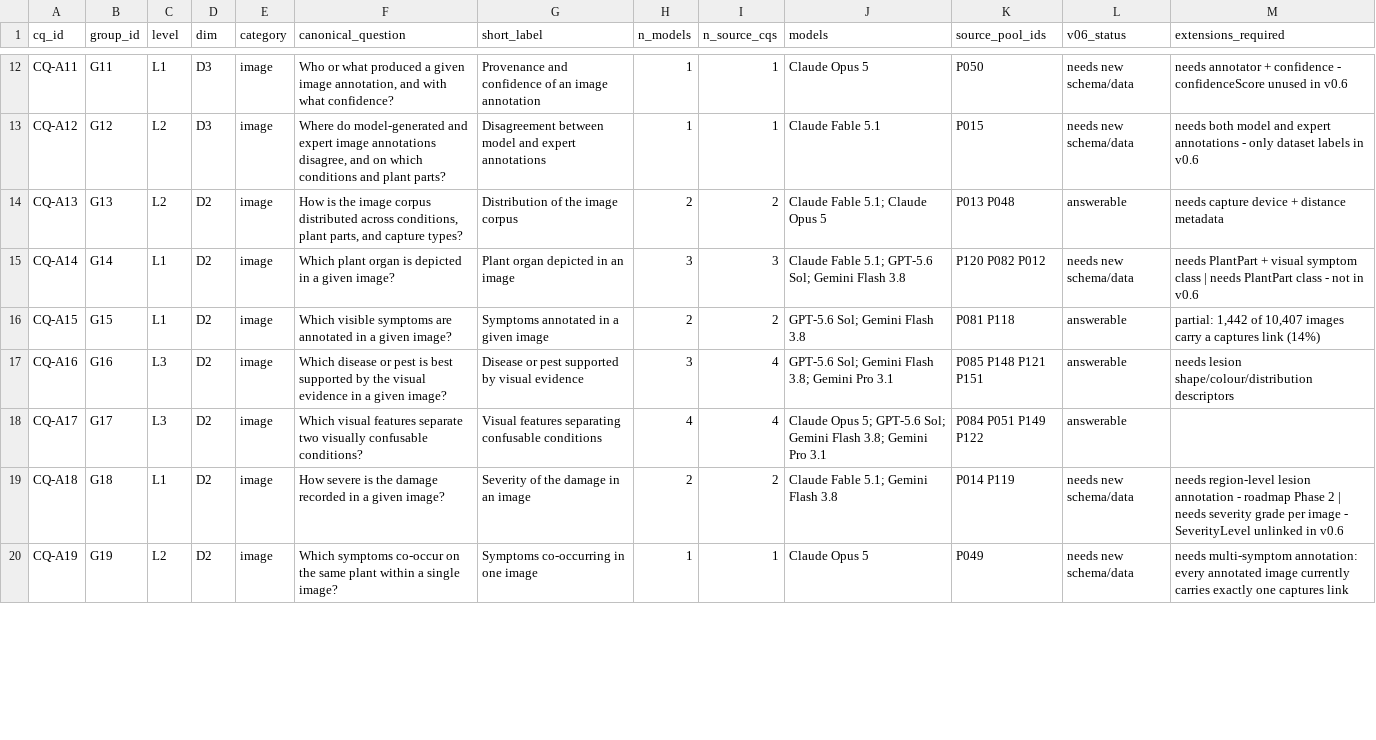
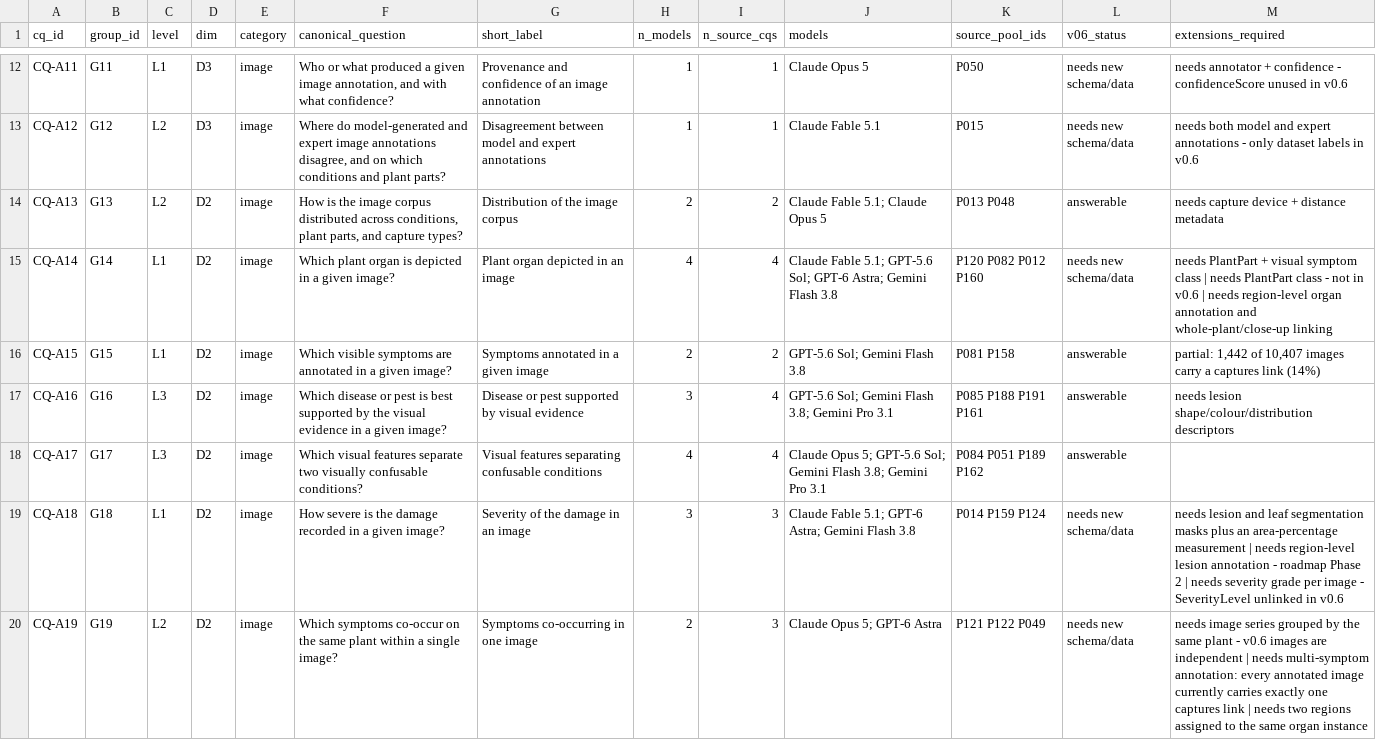
Before and after one commit to Ariful-Furqon/Rice-Multimodal-Knowledge-Graph, a CSV file: Ontology/CQ SPARQL Benchmark/CQ Screening/data/cq_stage3_final_tierA.csv, drawn as a sheet; only a part is shown, gaps mark what is left out; the diff covers the shown part only.

```diff
--- a/Ontology/CQ SPARQL Benchmark/CQ Screening/data/cq_stage3_final_tierA.csv
+++ b/Ontology/CQ SPARQL Benchmark/CQ Screening/data/cq_stage3_final_tierA.csv
@@ -14,7 +14,7 @@ CQ-A12,G12,L2,D3,image,"Where do model-generated and expert image annotations di
 CQ-A13,G13,L2,D2,image,"How is the image corpus distributed across conditions, plant parts, and capture types?",Distribution of the image corpus,2,2,Claude Fable 5.1; Claude Opus 5,P013 P048,answerable,needs capture device + distance metadata
-CQ-A14,G14,L1,D2,image,Which plant organ is depicted in a given image?,Plant organ depicted in an image,3,3,Claude Fable 5.1; GPT-5.6 Sol; Gemini Flash 3.8,P120 P082 P012,needs new schema/data,needs PlantPart + visual symptom class | needs PlantPart class - not in v0.6
-CQ-A15,G15,L1,D2,image,Which visible symptoms are annotated in a given image?,Symptoms annotated in a given image,2,2,GPT-5.6 Sol; Gemini Flash 3.8,P081 P118,answerable,"partial: 1,442 of 10,407 images carry a captures link (14%)"
-CQ-A16,G16,L3,D2,image,Which disease or pest is best supported by the visual evidence in a given image?,Disease or pest supported by visual evidence,3,4,GPT-5.6 Sol; Gemini Flash 3.8; Gemini Pro 3.1,P085 P148 P121 P151,answerable,needs lesion shape/colour/distribution descriptors
-CQ-A17,G17,L3,D2,image,Which visual features separate two visually confusable conditions?,Visual features separating confusable conditions,4,4,Claude Opus 5; GPT-5.6 Sol; Gemini Flash 3.8; Gemini Pro 3.1,P084 P051 P149 P122,answerable,
-CQ-A18,G18,L1,D2,image,How severe is the damage recorded in a given image?,Severity of the damage in an image,2,2,Claude Fable 5.1; Gemini Flash 3.8,P014 P119,needs new schema/data,needs region-level lesion annotation - roadmap Phase 2 | needs severity grade per image - SeverityLevel unlinked in v0.6
-CQ-A19,G19,L2,D2,image,Which symptoms co-occur on the same plant within a single image?,Symptoms co-occurring in one image,1,1,Claude Opus 5,P049,needs new schema/data,needs multi-symptom annotation: every annotated image currently carries exactly one captures link
+CQ-A14,G14,L1,D2,image,Which plant organ is depicted in a given image?,Plant organ depicted in an image,4,4,Claude Fable 5.1; GPT-5.6 Sol; GPT-6 Astra; Gemini Flash 3.8,P120 P082 P012 P160,needs new schema/data,needs PlantPart + visual symptom class | needs PlantPart class - not in v0.6 | needs region-level organ annotation and whole-plant/close-up linking
+CQ-A15,G15,L1,D2,image,Which visible symptoms are annotated in a given image?,Symptoms annotated in a given image,2,2,GPT-5.6 Sol; Gemini Flash 3.8,P081 P158,answerable,"partial: 1,442 of 10,407 images carry a captures link (14%)"
+CQ-A16,G16,L3,D2,image,Which disease or pest is best supported by the visual evidence in a given image?,Disease or pest supported by visual evidence,3,4,GPT-5.6 Sol; Gemini Flash 3.8; Gemini Pro 3.1,P085 P188 P191 P161,answerable,needs lesion shape/colour/distribution descriptors
+CQ-A17,G17,L3,D2,image,Which visual features separate two visually confusable conditions?,Visual features separating confusable conditions,4,4,Claude Opus 5; GPT-5.6 Sol; Gemini Flash 3.8; Gemini Pro 3.1,P084 P051 P189 P162,answerable,
+CQ-A18,G18,L1,D2,image,How severe is the damage recorded in a given image?,Severity of the damage in an image,3,3,Claude Fable 5.1; GPT-6 Astra; Gemini Flash 3.8,P014 P159 P124,needs new schema/data,needs lesion and leaf segmentation masks plus an area-percentage measurement | needs region-level lesion annotation - roadmap Phase 2 | needs severity grade per image - SeverityLevel unlinked in v0.6
+CQ-A19,G19,L2,D2,image,Which symptoms co-occur on the same plant within a single image?,Symptoms co-occurring in one image,2,3,Claude Opus 5; GPT-6 Astra,P121 P122 P049,needs new schema/data,needs image series grouped by the same plant - v0.6 images are independent | needs multi-symptom annotation: every annotated image currently carries exactly one captures link | needs two regions assigned to the same organ instance
```
Also changed, not shown: 2 added rows and 42 edited cells elsewhere in this file, Ontology/CQ SPARQL Benchmark/CQ Screening/data/cq_stage3_decisions.csv, Ontology/CQ SPARQL Benchmark/CQ Screening/data/cq_stage4_gaps.csv, 6 other files.
